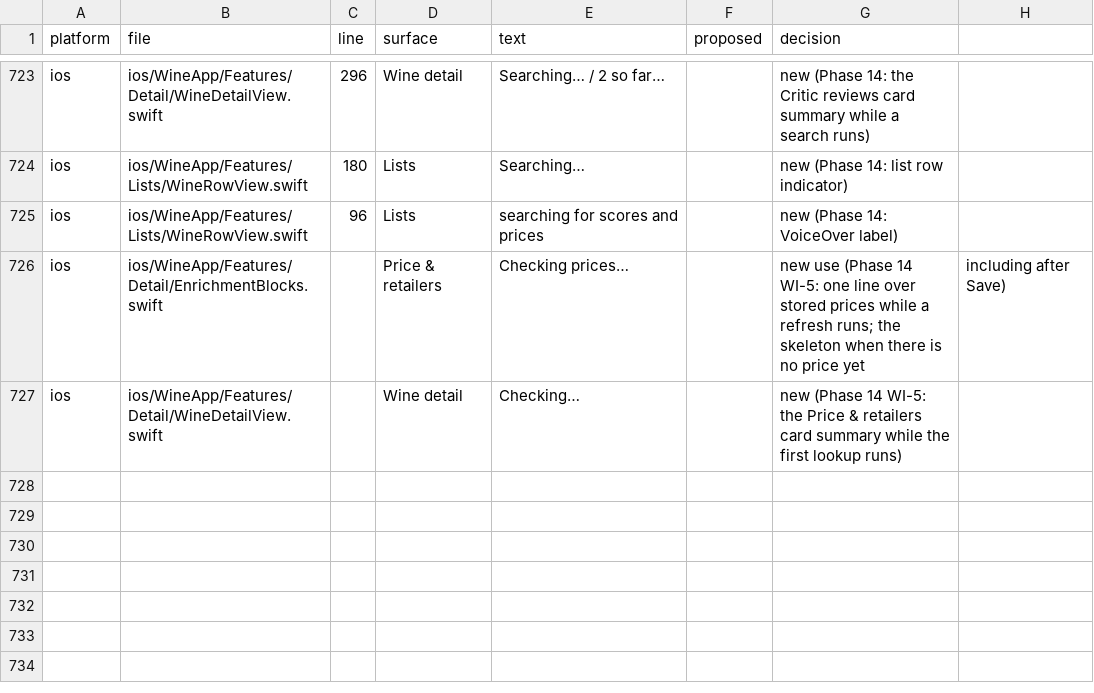
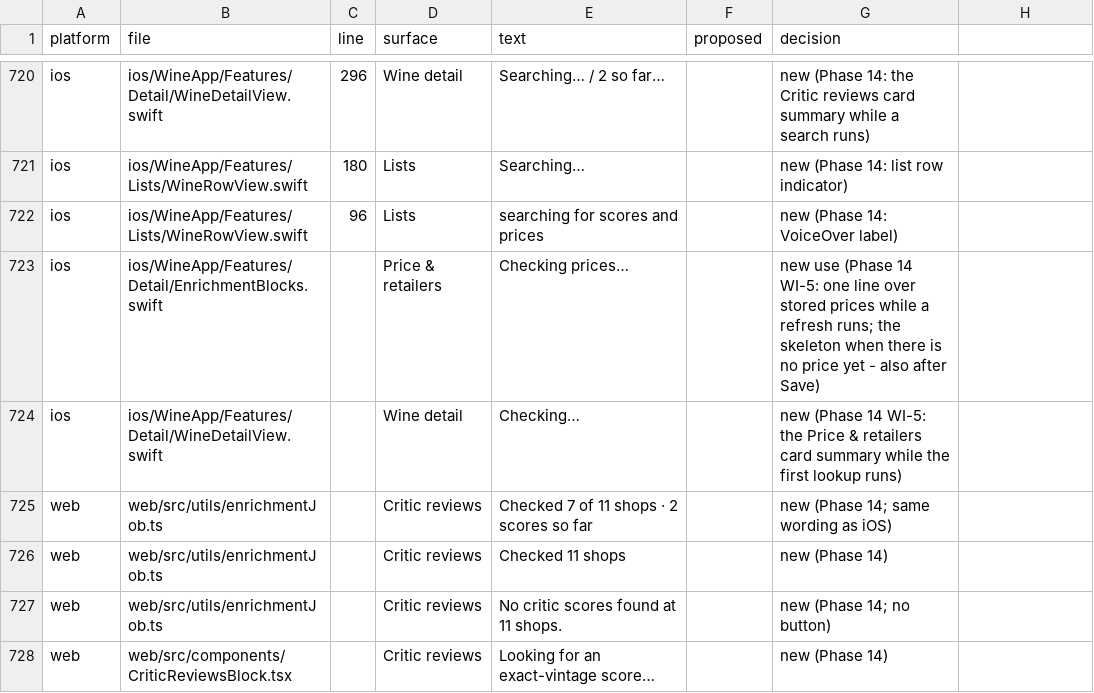
Before and after one commit to mgibson1121/malolactic-conversion, a CSV file: docs/specs/2026-11-01-phase-12.5-copy-audit-strings.csv, drawn as a sheet; only a part is shown, gaps mark what is left out; the diff covers the shown part only.

```diff
--- a/docs/specs/2026-11-01-phase-12.5-copy-audit-strings.csv
+++ b/docs/specs/2026-11-01-phase-12.5-copy-audit-strings.csv
@@ -725,3 +722,7 @@ ios,ios/WineApp/Features/Lists/WineRowView.swift,180,Lists,Searching…,,new (Ph
 ios,ios/WineApp/Features/Lists/WineRowView.swift,96,Lists,searching for scores and prices,,new (Phase 14: VoiceOver label)
-ios,ios/WineApp/Features/Detail/EnrichmentBlocks.swift,,Price & retailers,Checking prices…,,new use (Phase 14 WI-5: one line over stored prices while a refresh runs; the skeleton when there is no price yet, including after Save)
+ios,ios/WineApp/Features/Detail/EnrichmentBlocks.swift,,Price & retailers,Checking prices…,,new use (Phase 14 WI-5: one line over stored prices while a refresh runs; the skeleton when there is no price yet - also after Save)
 ios,ios/WineApp/Features/Detail/WineDetailView.swift,,Wine detail,Checking…,,new (Phase 14 WI-5: the Price & retailers card summary while the first lookup runs)
+web,web/src/utils/enrichmentJob.ts,,Critic reviews,Checked 7 of 11 shops · 2 scores so far,,new (Phase 14; same wording as iOS)
+web,web/src/utils/enrichmentJob.ts,,Critic reviews,Checked 11 shops,,new (Phase 14)
+web,web/src/utils/enrichmentJob.ts,,Critic reviews,No critic scores found at 11 shops.,,new (Phase 14; no button)
+web,web/src/components/CriticReviewsBlock.tsx,,Critic reviews,Looking for an exact-vintage score…,,new (Phase 14)
```
Also changed, not shown: 5 added rows, 3 removed rows and 3 edited cells elsewhere in this file, 25 other files.
